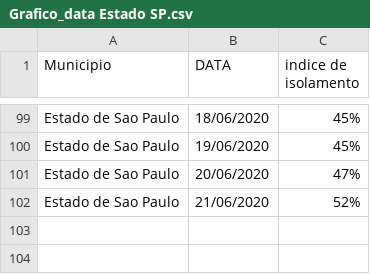
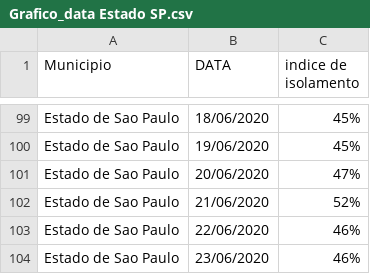
Before and after one commit to evertonenrico/covid-sor, a CSV file: Grafico_data Estado SP.csv, drawn as a sheet; only a part is shown, gaps mark what is left out; the diff names each change by its address in the sheet, - before the commit and + after, or states it on an @@ line.

Commit message:
Update Grafico_data Estado SP.csv

```diff
--- a/Grafico_data Estado SP.csv
+++ b/Grafico_data Estado SP.csv
+row 103: Estado de Sao Paulo | 22/06/2020 | 46%
+row 104: Estado de Sao Paulo | 23/06/2020 | 46%
```
